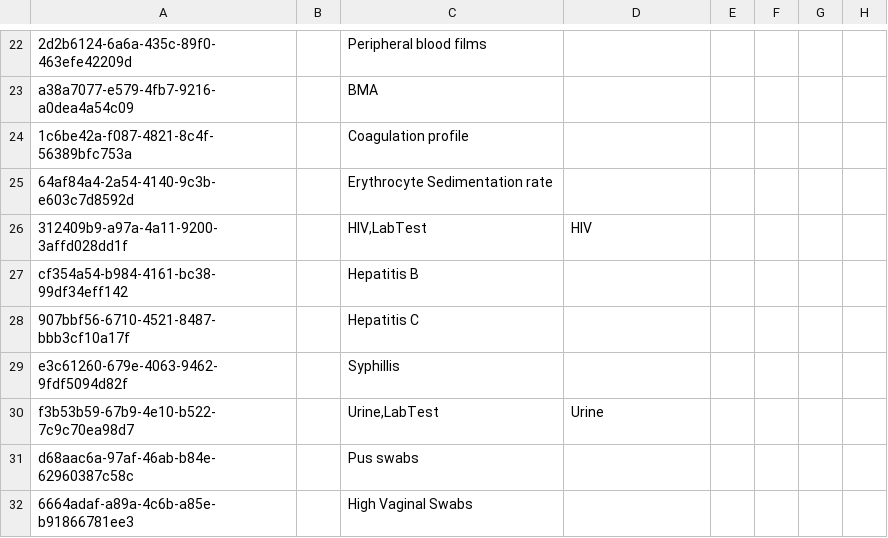
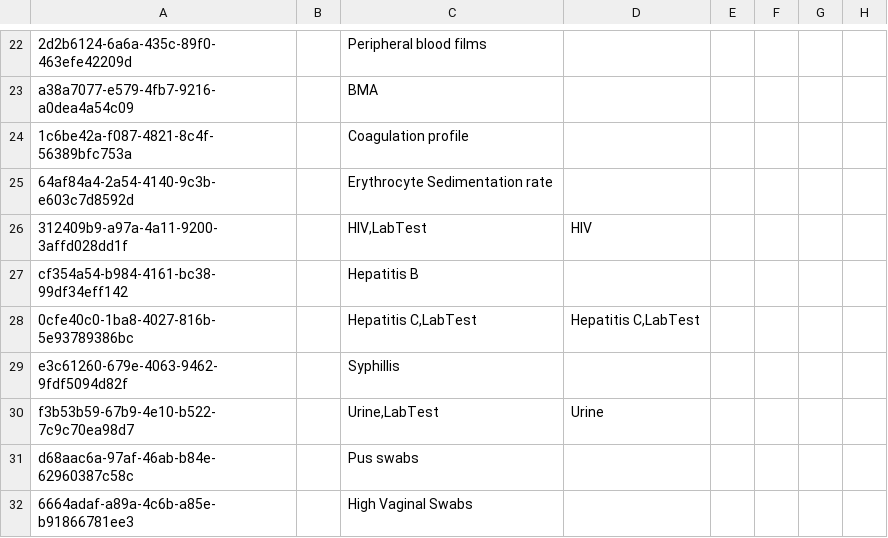
Before and after one commit to IntelliSOFT-Consulting/ehospital_metadata, a CSV file: configuration/concepts/706_lab_concept.csv, drawn as a sheet; only a part is shown, gaps mark what is left out; the diff names each change by its address in the sheet, - before the commit and + after, or states it on an @@ line.

Commit message:
renamed hepatitis c concept

```diff
--- a/configuration/concepts/706_lab_concept.csv
+++ b/configuration/concepts/706_lab_concept.csv
-A28: 907bbf56-6710-4521-8487-bbb3cf10a17f
+A28: 0cfe40c0-1ba8-4027-816b-5e93789386bc
-C28: Hepatitis C
+C28: Hepatitis C,LabTest
-D28: (empty)
+D28: Hepatitis C,LabTest
```
Also changed, not shown: configuration/concepts/706_lab_concept_set.csv.
